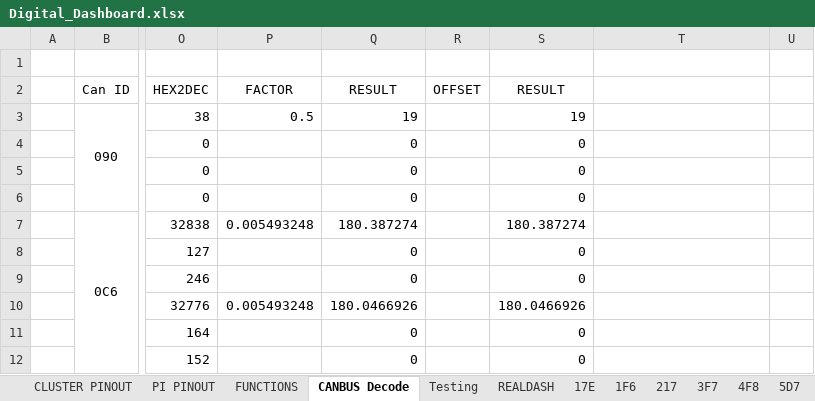
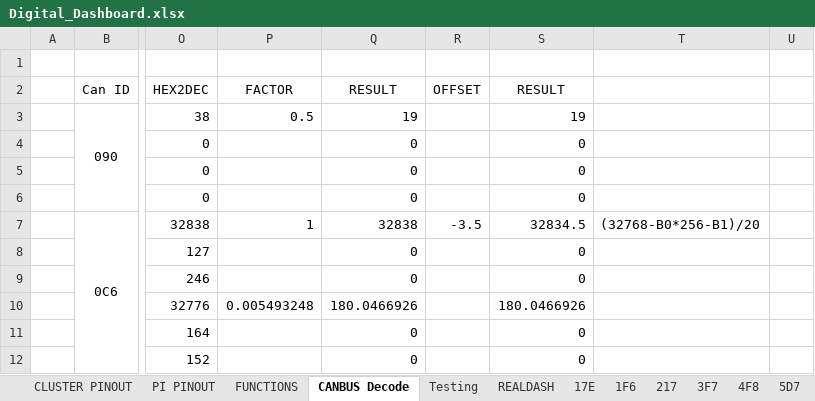
Before and after one commit to TheCosmicNebula/ClioIVDigitalDash, an Excel workbook: Digital_Dashboard.xlsx, sheet CANBUS Decode, drawn as a sheet; only a part is shown, gaps mark what is left out; values as stored, in another font and other column widths than the file's, no borders; the diff names each change by its address in the sheet, - before the commit and + after, or states it on an @@ line.

```diff
--- a/Digital_Dashboard.xlsx (sheet CANBUS Decode)
+++ b/Digital_Dashboard.xlsx (sheet CANBUS Decode)
-P7: 0.005493248
+P7: 1
-Q7: 180.387274
+Q7: 32838
-R7: (empty)
+R7: -3.5
-S7: 180.387274
+S7: 32834.5
-T7: (empty)
+T7: (32768-B0*256-B1)/20
```
Also changed, not shown: sheet 4F8, hidden cells, 1 other file.
